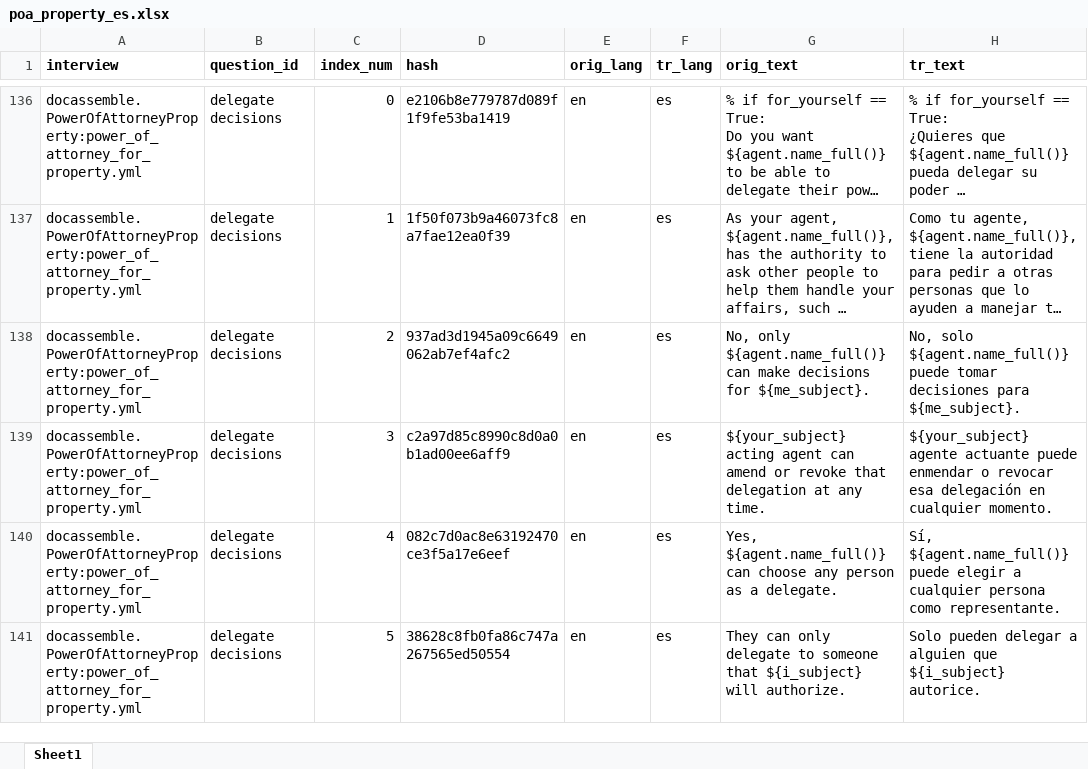
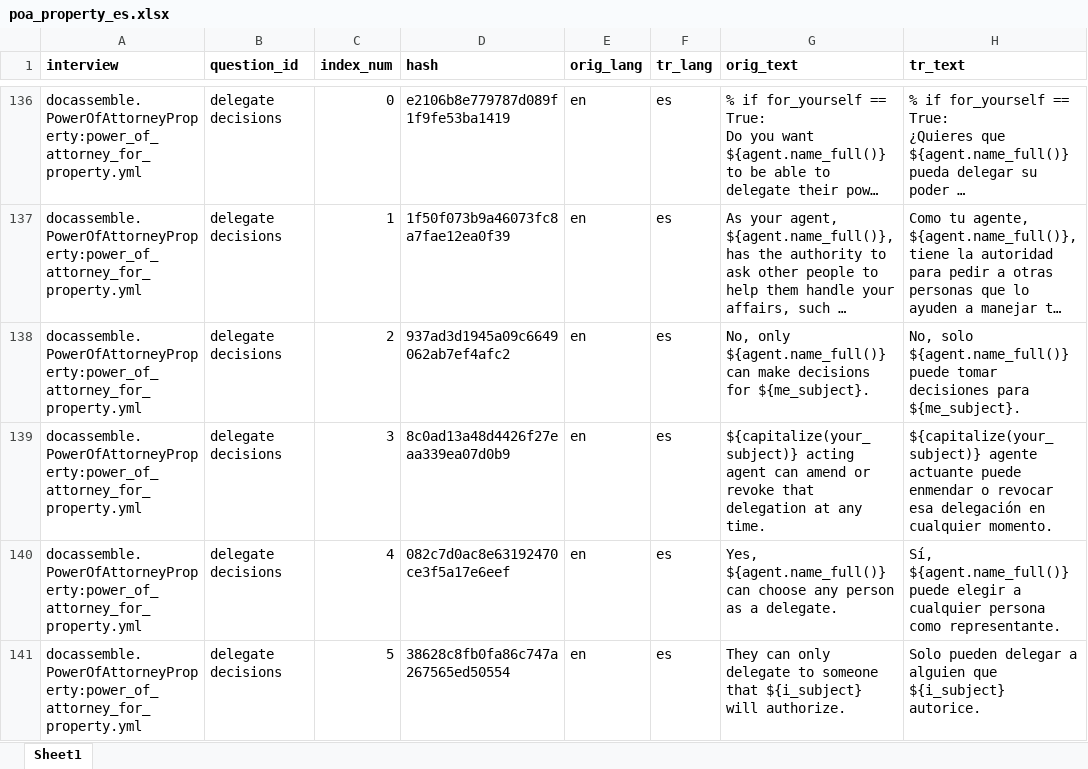
Before and after one commit to IllinoisLegalAidOnline/docassemble-PowerOfAttorneyProperty, an Excel workbook: docassemble/PowerOfAttorneyProperty/data/sources/poa_property_es.xlsx, sheet Sheet1, drawn as a sheet; only a part is shown, gaps mark what is left out; long unchanged cells end in …; values as stored, in another font and other column widths than the file's, no borders; the diff names each change by its address in the sheet, - before the commit and + after, or states it on an @@ line.

```diff
--- a/docassemble/PowerOfAttorneyProperty/data/sources/poa_property_es.xlsx (sheet Sheet1)
+++ b/docassemble/PowerOfAttorneyProperty/data/sources/poa_property_es.xlsx (sheet Sheet1)
-D139 (hash): c2a97d85c8990c8d0a0b1ad00ee6aff9
+D139 (hash): 8c0ad13a48d4426f27eaa339ea07d0b9
-G139 (orig_text): ${your_subject} acting agent…
+G139 (orig_text): ${capitalize(your_subject)} acting agent…
-H139 (tr_text): ${your_subject} agente actuante…
+H139 (tr_text): ${capitalize(your_subject)} agente actuante…
```
Also changed, not shown: 5 other files.
